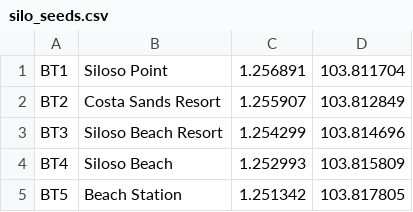
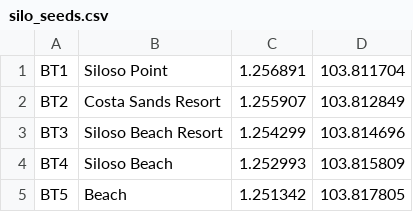
Before and after one commit to thineikhaing/hive-prod, a CSV file: db/mrt_stations/silo_seeds.csv, drawn as a sheet.

Commit message:
edit seed data

```diff
--- a/db/mrt_stations/silo_seeds.csv
+++ b/db/mrt_stations/silo_seeds.csv
@@ -4,2 +4,2 @@ BT3,"Siloso Beach Resort","1.254299","103.814696"
 BT4,"Siloso Beach","1.252993","103.815809"
-BT5,"Beach Station","1.251342","103.817805"
+BT5,"Beach","1.251342","103.817805"
```
Also changed, not shown: 4 other files.
